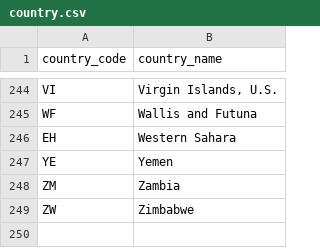
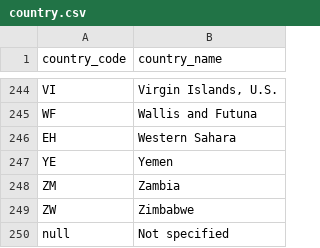
Before and after one commit to kuri-team/yabe-mall, a CSV file: private/database/country.csv, drawn as a sheet; only a part is shown, gaps mark what is left out; the diff names each change by its address in the sheet, - before the commit and + after, or states it on an @@ line.

Commit message:
country database: add a "null" code, and "Not specified" for country name

```diff
--- a/private/database/country.csv
+++ b/private/database/country.csv
+row 250: null | Not specified
```
Also changed, not shown: 1 other file.
